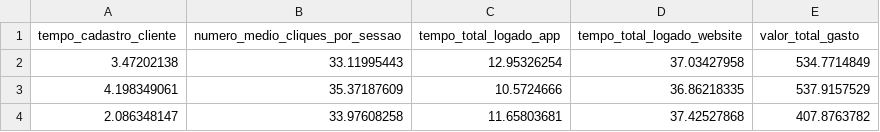
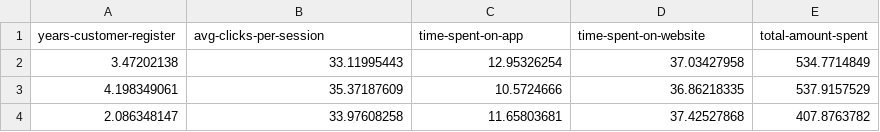
Before and after one commit to gasp37/e-commerce-platform-usage, a CSV file: data/dataset.csv, drawn as a sheet; only a part is shown.

```diff
--- a/data/dataset.csv
+++ b/data/dataset.csv
@@ -1,2 +1,2 @@
-tempo_cadastro_cliente,numero_medio_cliques_por_sessao,tempo_total_logado_app,tempo_total_logado_website,valor_total_gasto
+years-customer-register,avg-clicks-per-session,time-spent-on-app,time-spent-on-website,total-amount-spent
 3.47202138,33.11995443,12.95326254,37.03427958,534.7714849
```
Also changed, not shown: 1 other file.
